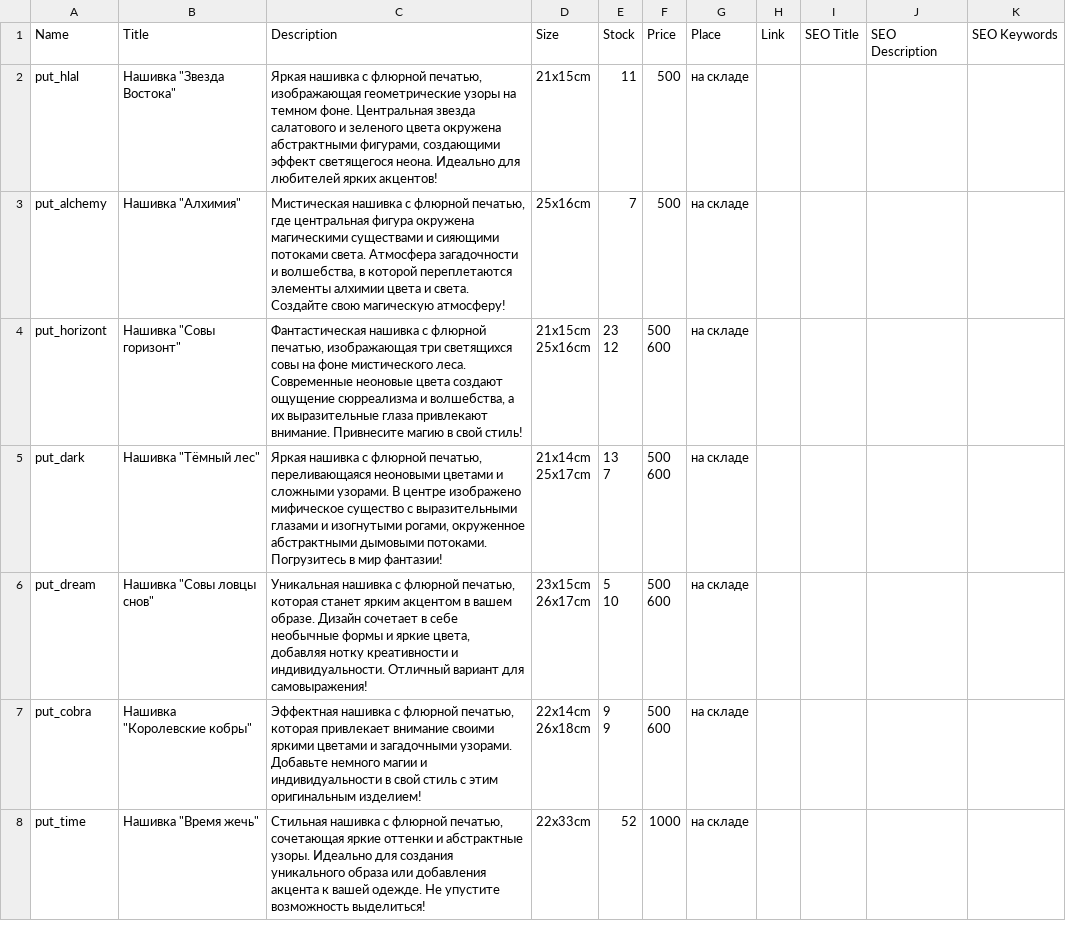
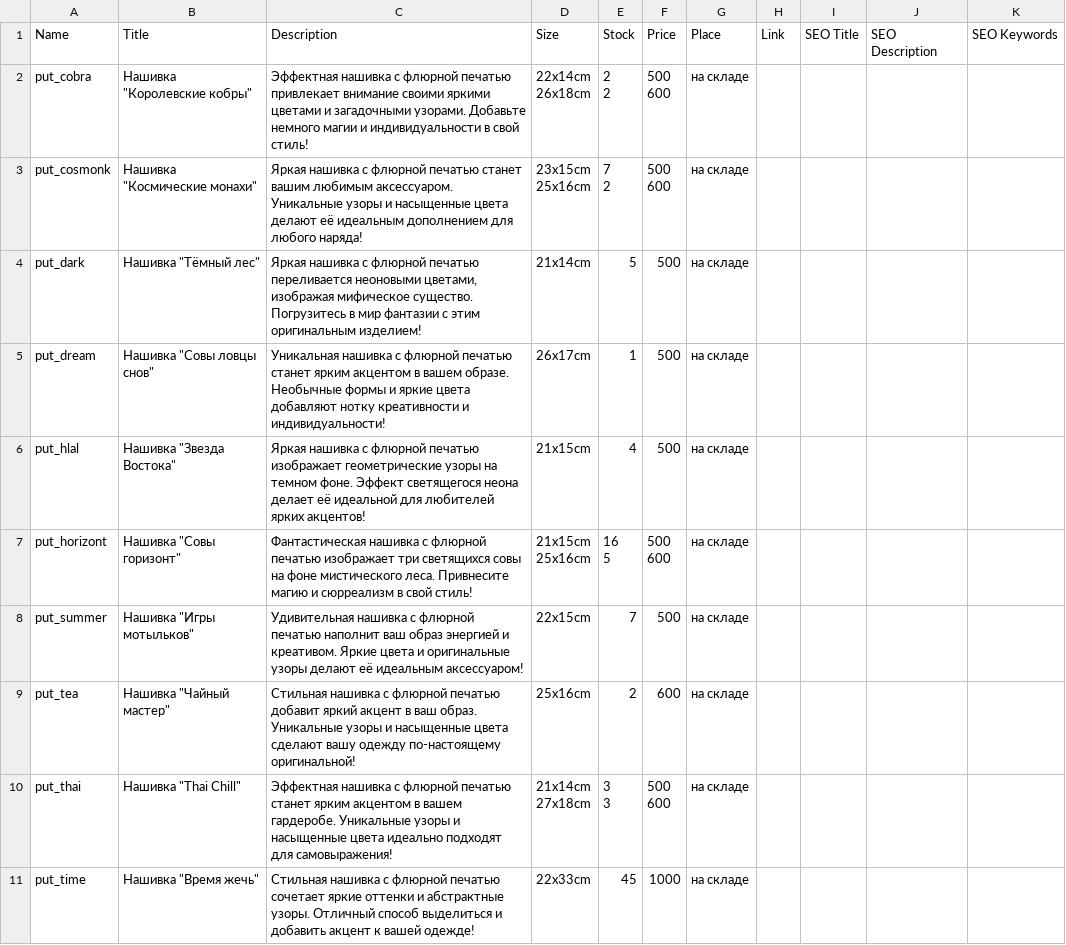
Before and after one commit to anahartlab/patches, a CSV file: products.csv, drawn as a sheet; only a part is shown; the diff covers the shown part only.

```diff
--- a/products.csv
+++ b/products.csv
@@ -1,20 +1,26 @@
 Name,Title,Description,Size,Stock,Price,Place,Link,SEO Title,SEO Description,SEO Keywords
-put_hlal,"Нашивка ""Звезда Востока""","Яркая нашивка с флюрной печатью, изображающая геометрические узоры на темном фоне. Центральная звезда салатового и зеленого цвета окружена абстрактными фигурами, создающими эффект светящегося неона. Идеально для любителей ярких акцентов!",21x15cm,11,500,на складе,,,,
-put_alchemy,"Нашивка ""Алхимия""","Мистическая нашивка с флюрной печатью, где центральная фигура окружена магическими существами и сияющими потоками света. Атмосфера загадочности и волшебства, в которой переплетаются элементы алхимии цвета и света. Создайте свою магическую атмосферу!",25x16cm,7,500,на складе,,,,
-put_horizont,"Нашивка ""Совы горизонт""","Фантастическая нашивка с флюрной печатью, изображающая три светящихся совы на фоне мистического леса. Современные неоновые цвета создают ощущение сюрреализма и волшебства, а их выразительные глаза привлекают внимание. Привнесите магию в свой стиль!","21x15cm
-25x16cm","23
-12","500
-600",на складе,,,,
-put_dark,"Нашивка ""Тёмный лес""","Яркая нашивка с флюрной печатью, переливающаяся неоновыми цветами и сложными узорами. В центре изображено мифическое существо с выразительными глазами и изогнутыми рогами, окруженное абстрактными дымовыми потоками. Погрузитесь в мир фантазии!","21x14cm
-25x17cm","13
-7","500
-600",на складе,,,,
-put_dream,"Нашивка ""Совы ловцы снов""","Уникальная нашивка с флюрной печатью, которая станет ярким акцентом в вашем образе. Дизайн сочетает в себе необычные формы и яркие цвета, добавляя нотку креативности и индивидуальности. Отличный вариант для самовыражения!","23x15cm
-26x17cm","5
-10","500
-600",на складе,,,,
-put_cobra,"Нашивка ""Королевские кобры""","Эффектная нашивка с флюрной печатью, которая привлекает внимание своими яркими цветами и загадочными узорами. Добавьте немного магии и индивидуальности в свой стиль с этим оригинальным изделием!","22x14cm
-26x18cm","9
-9","500
-600",на складе,,,,
-put_time,"Нашивка ""Время жечь""","Стильная нашивка с флюрной печатью, сочетающая яркие оттенки и абстрактные узоры. Идеально для создания уникального образа или добавления акцента к вашей одежде. Не упустите возможность выделиться!",22x33cm,52,1000,на складе,,,,
+put_cobra,"Нашивка ""Королевские кобры""",Эффектная нашивка с флюрной печатью привлекает внимание своими яркими цветами и загадочными узорами. Добавьте немного магии и индивидуальности в свой стиль!,"22x14cm
+26x18cm","2
+2","500
+600",на складе,,,,
+put_cosmonk,"Нашивка ""Космические монахи""",Яркая нашивка с флюрной печатью станет вашим любимым аксессуаром. Уникальные узоры и насыщенные цвета делают её идеальным дополнением для любого наряда!,"23x15cm
+25x16cm","7
+2","500
+600",на складе,,,,
+put_dark,"Нашивка ""Тёмный лес""","Яркая нашивка с флюрной печатью переливается неоновыми цветами, изображая мифическое существо. Погрузитесь в мир фантазии с этим оригинальным изделием!",21x14cm,5,500,на складе,,,,
+put_dream,"Нашивка ""Совы ловцы снов""",Уникальная нашивка с флюрной печатью станет ярким акцентом в вашем образе. Необычные формы и яркие цвета добавляют нотку креативности и индивидуальности!,"
+26x17cm",1,500,на складе,,,,
+put_hlal,"Нашивка ""Звезда Востока""",Яркая нашивка с флюрной печатью изображает геометрические узоры на темном фоне. Эффект светящегося неона делает её идеальной для любителей ярких акцентов!,21x15cm,4,500,на складе,,,,
+put_horizont,"Нашивка ""Совы горизонт""",Фантастическая нашивка с флюрной печатью изображает три светящихся совы на фоне мистического леса. Привнесите магию и сюрреализм в свой стиль!,"21x15cm
+25x16cm","16
+5","500
+600",на складе,,,,
+put_summer,"Нашивка ""Игры мотыльков""",Удивительная нашивка с флюрной печатью наполнит ваш образ энергией и креативом. Яркие цвета и оригинальные узоры делают её идеальным аксессуаром!,"22x15cm
+",7,500,на складе,,,,
+put_tea,"Нашивка ""Чайный мастер""",Стильная нашивка с флюрной печатью добавит яркий акцент в ваш образ. Уникальные узоры и насыщенные цвета сделают вашу одежду по-настоящему оригинальной!,"
+25x16cm",2,600,на складе,,,,
+put_thai,"Нашивка ""Thai Chill""",Эффектная нашивка с флюрной печатью станет ярким акцентом в вашем гардеробе. Уникальные узоры и насыщенные цвета идеально подходят для самовыражения!,"21x14cm
+27x18cm","3
+3","500
+600",на складе,,,,
+put_time,"Нашивка ""Время жечь""",Стильная нашивка с флюрной печатью сочетает яркие оттенки и абстрактные узоры. Отличный способ выделиться и добавить акцент к вашей одежде!,22x33cm,45,1000,на складе,,,,
```
Also changed, not shown: 11 removed rows and 2 edited cells elsewhere in this file, 2 other files.
